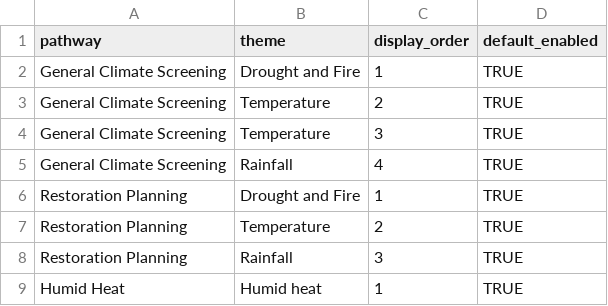
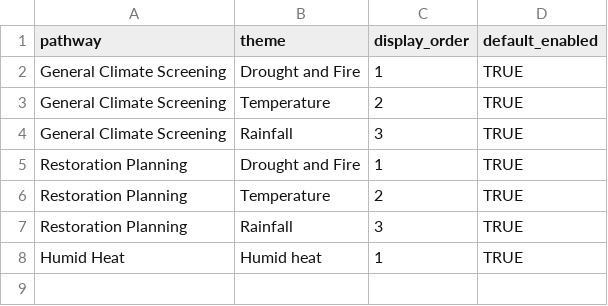
Before and after one commit to ColinM1966/Climate-risk-screening-app, a CSV file: config/pathway_themes.csv, drawn as a sheet.

Commit message:
Update pathway_themes.csv

```diff
--- a/config/pathway_themes.csv
+++ b/config/pathway_themes.csv
@@ -3,4 +3,3 @@ General Climate Screening,Drought and Fire,1,TRUE
 General Climate Screening,Temperature,2,TRUE
-General Climate Screening,Temperature,3,TRUE
-General Climate Screening,Rainfall,4,TRUE
+General Climate Screening,Rainfall,3,TRUE
 Restoration Planning,Drought and Fire,1,TRUE
```
